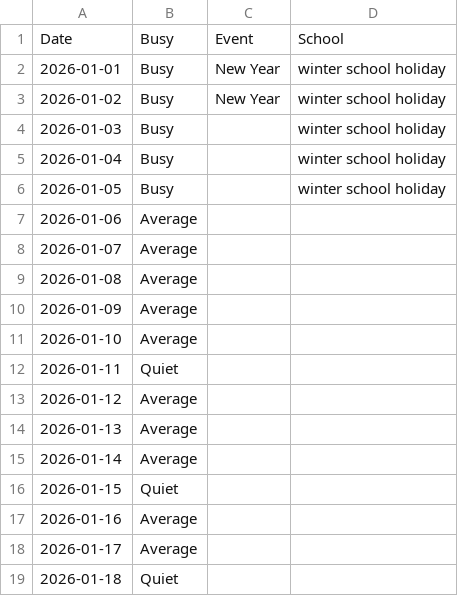
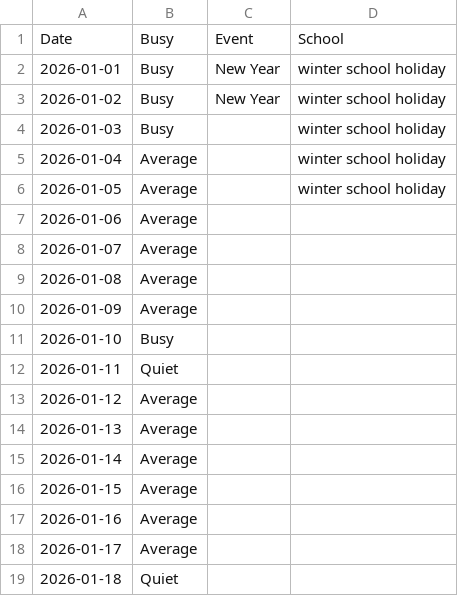
Before and after one commit to MlghtyZinger/DCT-Simualtor-ZU, a CSV file: data/traveler_forecast.csv, drawn as a sheet; only a part is shown; the diff covers the shown part only.

```diff
--- a/data/traveler_forecast.csv
+++ b/data/traveler_forecast.csv
@@ -4,4 +4,4 @@ Date,Busy,Event,School
 2026-01-03,Busy,,winter school holiday
-2026-01-04,Busy,,winter school holiday
-2026-01-05,Busy,,winter school holiday
+2026-01-04,Average,,winter school holiday
+2026-01-05,Average,,winter school holiday
 2026-01-06,Average,,
@@ -10,3 +10,3 @@ Date,Busy,Event,School
 2026-01-09,Average,,
-2026-01-10,Average,,
+2026-01-10,Busy,,
 2026-01-11,Quiet,,
@@ -15,3 +15,3 @@ Date,Busy,Event,School
 2026-01-14,Average,,
-2026-01-15,Quiet,,
+2026-01-15,Average,,
 2026-01-16,Average,,
```
Also changed, not shown: 179 edited cells elsewhere in this file, 11 other files.
